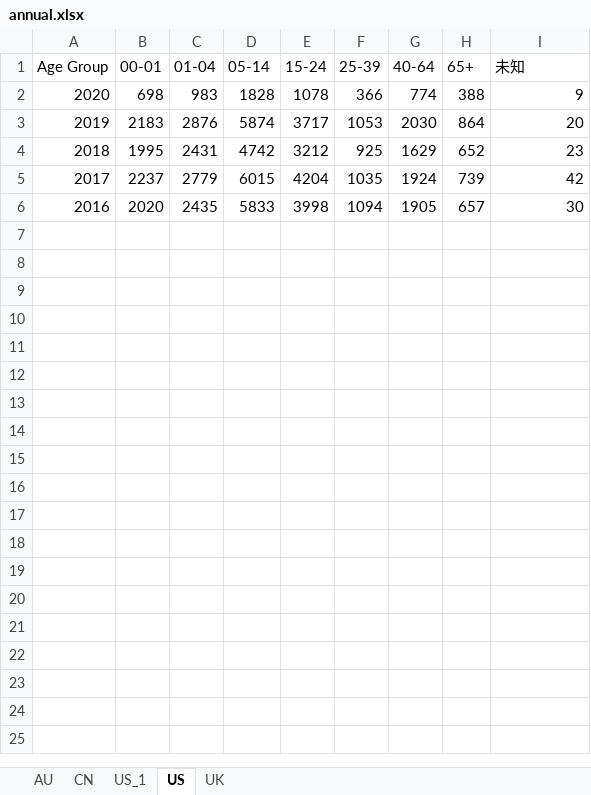
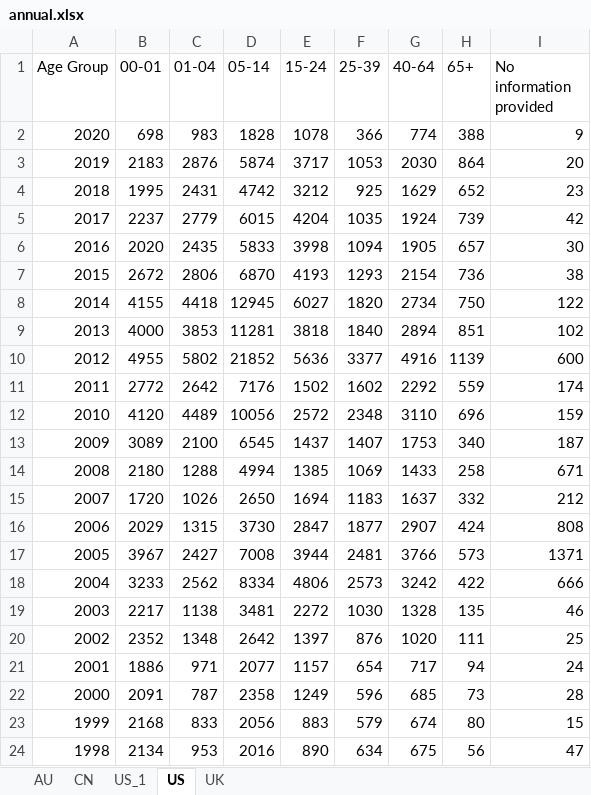
Before and after one commit to xmusphlkg/PertussisVaccine, an Excel workbook: Analysis/annual.xlsx, sheet US, drawn as a sheet; values as stored, in another font and other column widths than the file's, no borders; the diff names each change by its address in the sheet, - before the commit and + after, or states it on an @@ line.

Commit message:
add USA data

```diff
--- a/Analysis/annual.xlsx (sheet US)
+++ b/Analysis/annual.xlsx (sheet US)
-I1: 未知
+I1: No information provided
+row 7: 2015 | 2672 | 2806 | 6870 | 4193 | 1293 | 2154 | 736 | 38
+row 8: 2014 | 4155 | 4418 | 12945 | 6027 | 1820 | 2734 | 750 | 122
+row 9: 2013 | 4000 | 3853 | 11281 | 3818 | 1840 | 2894 | 851 | 102
+row 10: 2012 | 4955 | 5802 | 21852 | 5636 | 3377 | 4916 | 1139 | 600
+row 11: 2011 | 2772 | 2642 | 7176 | 1502 | 1602 | 2292 | 559 | 174
+row 12: 2010 | 4120 | 4489 | 10056 | 2572 | 2348 | 3110 | 696 | 159
+row 13: 2009 | 3089 | 2100 | 6545 | 1437 | 1407 | 1753 | 340 | 187
+row 14: 2008 | 2180 | 1288 | 4994 | 1385 | 1069 | 1433 | 258 | 671
+row 15: 2007 | 1720 | 1026 | 2650 | 1694 | 1183 | 1637 | 332 | 212
+row 16: 2006 | 2029 | 1315 | 3730 | 2847 | 1877 | 2907 | 424 | 808
+row 17: 2005 | 3967 | 2427 | 7008 | 3944 | 2481 | 3766 | 573 | 1371
+row 18: 2004 | 3233 | 2562 | 8334 | 4806 | 2573 | 3242 | 422 | 666
+row 19: 2003 | 2217 | 1138 | 3481 | 2272 | 1030 | 1328 | 135 | 46
+row 20: 2002 | 2352 | 1348 | 2642 | 1397 | 876 | 1020 | 111 | 25
+row 21: 2001 | 1886 | 971 | 2077 | 1157 | 654 | 717 | 94 | 24
+row 22: 2000 | 2091 | 787 | 2358 | 1249 | 596 | 685 | 73 | 28
+row 23: 1999 | 2168 | 833 | 2056 | 883 | 579 | 674 | 80 | 15
+row 24: 1998 | 2134 | 953 | 2016 | 890 | 634 | 675 | 56 | 47
```
Also changed, not shown: sheet US_1, 8 other files.
